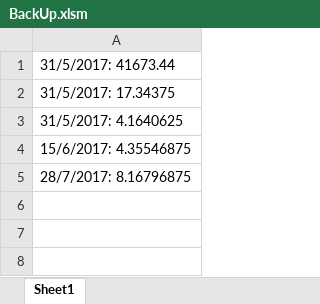
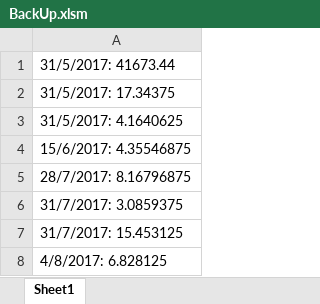
Before and after one commit to zhealot/VBA_af, an Excel workbook: BackUp.xlsm, sheet Sheet1, drawn as a sheet; values as stored, in another font and other column widths than the file's, no borders; the diff names each change by its address in the sheet, - before the commit and + after, or states it on an @@ line.

```diff
--- a/BackUp.xlsm (sheet Sheet1)
+++ b/BackUp.xlsm (sheet Sheet1)
+row 6: 31/7/2017: 3.0859375
+row 7: 31/7/2017: 15.453125
+row 8: 4/8/2017: 6.828125
```
Also changed, not shown: 6 other files.
